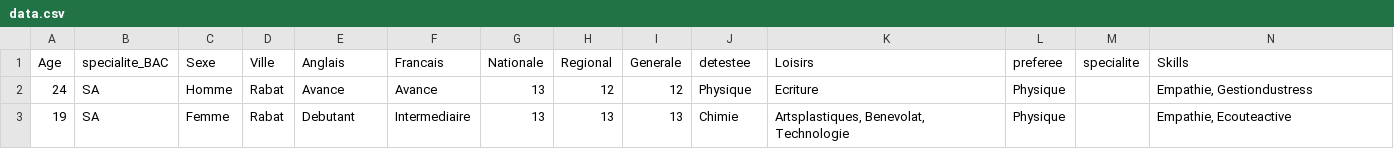
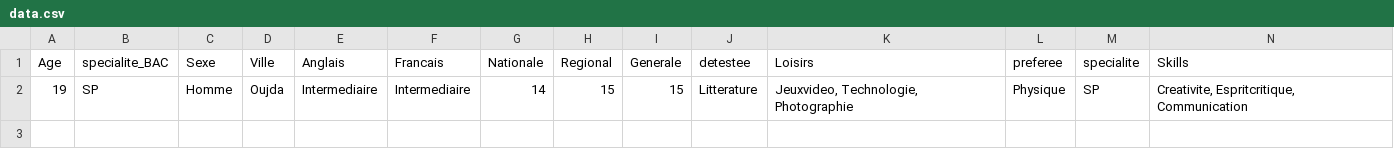
Before and after one commit to El-AouinaYassine/EduPredict, a CSV file: interface/Backend/data.csv, drawn as a sheet.

```diff
--- a/interface/Backend/data.csv
+++ b/interface/Backend/data.csv
@@ -1,3 +1,2 @@
 Age,specialite_BAC,Sexe,Ville,Anglais,Francais,Nationale,Regional,Generale,detestee,Loisirs,preferee,specialite,Skills
-24,SA,Homme,Rabat,Avance,Avance,13,12,12,Physique,Ecriture,Physique,,"Empathie, Gestiondustress"
-19,SA,Femme,Rabat,Debutant,Intermediaire,13,13,13,Chimie,"Artsplastiques, Benevolat, Technologie",Physique,,"Empathie, Ecouteactive"
+19,SP,Homme,Oujda,Intermediaire,Intermediaire,14,15,15,Litterature,"Jeuxvideo, Technologie, Photographie",Physique,SP,"Creativite, Espritcritique, Communication"
```
Also changed, not shown: 3 other files.
